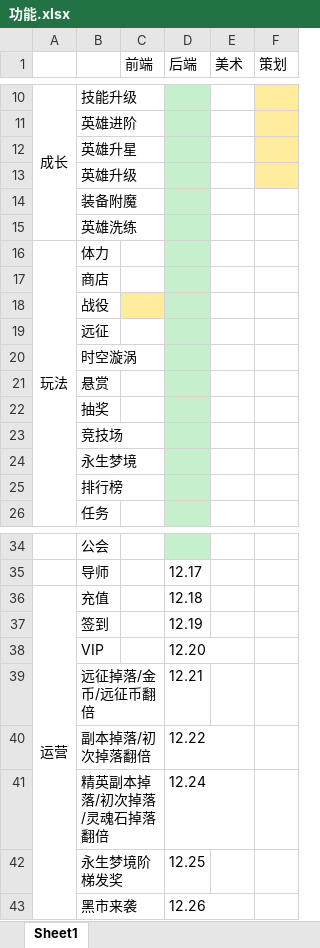
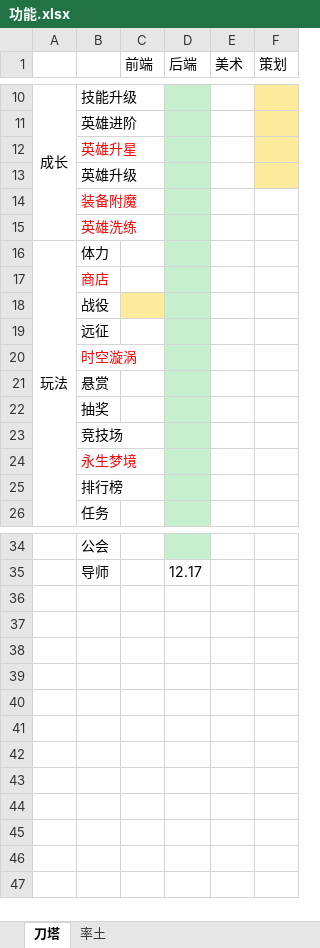
Before and after one commit to boyshell/pangu-desigin, an Excel workbook: 功能.xlsx, sheet 刀塔, drawn as a sheet; only a part is shown, gaps mark what is left out; values as stored, in another font and other column widths than the file's, no borders; the diff names each change by its address in the sheet, - before the commit and + after, or states it on an @@ line.

```diff
--- a/功能.xlsx (sheet 刀塔)
+++ b/功能.xlsx (sheet 刀塔)
-sheet tab: Sheet1
+sheet tab: 刀塔
+sheet tab: 率土
-B12 text colour: black
+B12 text colour: #FF0000
-B14:B15 text colour: black
+B14:B15 text colour: #FF0000
-B17 text colour: black
+B17 text colour: #FF0000
-B20 text colour: black
+B20 text colour: #FF0000
-B24 text colour: black
+B24 text colour: #FF0000
-row 36: 运营 | 充值 |  | 12.18
-row 37:  | 签到 |  | 12.19
-row 38:  | VIP |  | 12.20
-row 39:  | 远征掉落/金币/远征币翻倍 |  | 12.21
-row 40:  | 副本掉落/初次掉落翻倍 |  | 12.22
-row 41:  | 精英副本掉落/初次掉落/灵魂石掉落翻倍 |  | 12.24
-row 42:  | 永生梦境阶梯发奖 |  | 12.25
-row 43:  | 黑市来袭 |  | 12.26
```
Also changed, not shown: 3 other files.
